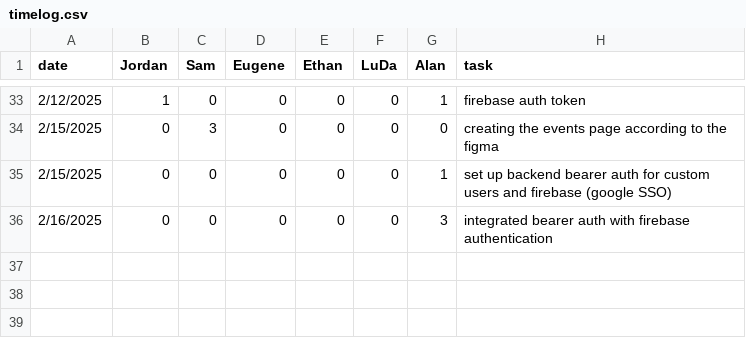
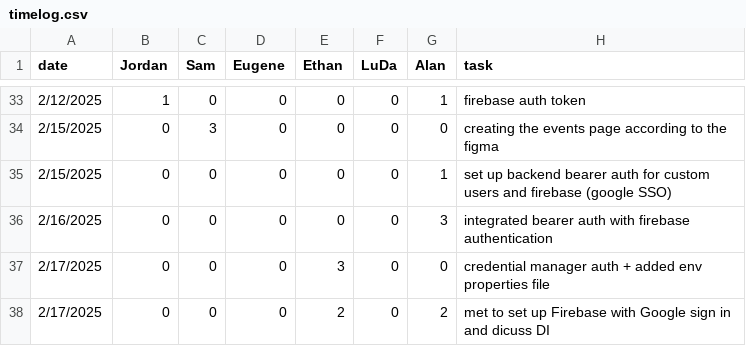
Before and after one commit to eugene-bosca/Pick-Pic-Project, a CSV file: timelog.csv, drawn as a sheet; only a part is shown, gaps mark what is left out.

Commit message:
Update timelog.csv

```diff
--- a/timelog.csv
+++ b/timelog.csv
@@ -36 +36,3 @@ date,Jordan,Sam,Eugene,Ethan,LuDa,Alan,task
 2/16/2025,0,0,0,0,0,3, integrated bearer auth with firebase authentication
+2/17/2025,0,0,0,3,0,0, credential manager auth + added env properties file
+2/17/2025,0,0,0,2,0,2, met to set up Firebase with Google sign in and dicuss DI
```
